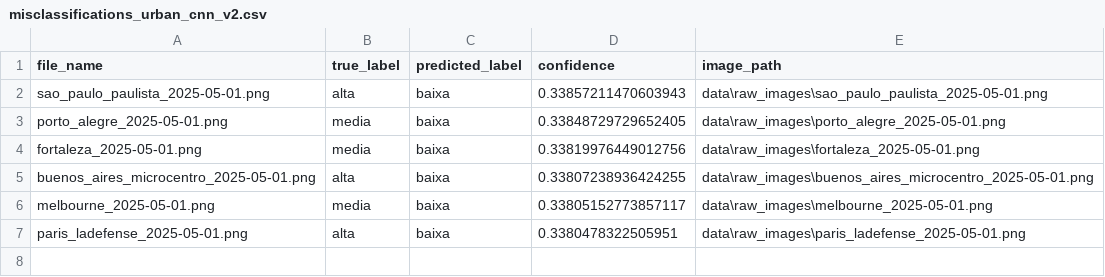
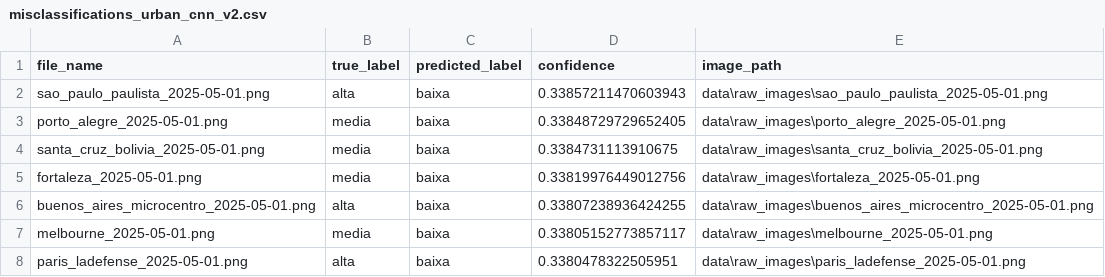
Before and after one commit to DevCodeMathias/space_urban_density_acv, a CSV file: reports/misclassifications_urban_cnn_v2.csv, drawn as a sheet; the diff names each change by its address in the sheet, - before the commit and + after, or states it on an @@ line.

```diff
--- a/reports/misclassifications_urban_cnn_v2.csv
+++ b/reports/misclassifications_urban_cnn_v2.csv
+row 4: santa_cruz_bolivia_2025-05-01.png | media | baixa | 0.3384731113910675 | data\raw_images\santa_cruz_bolivia_2025-05-01.png
```
Also changed, not shown: data/manifest.csv, data/splits/test.csv, 35 other files.
